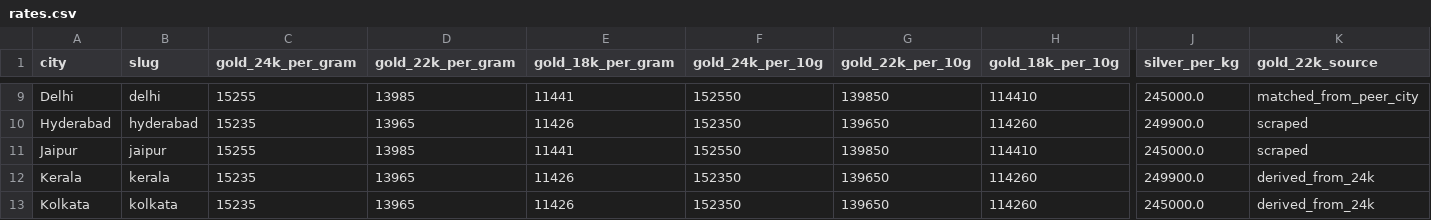
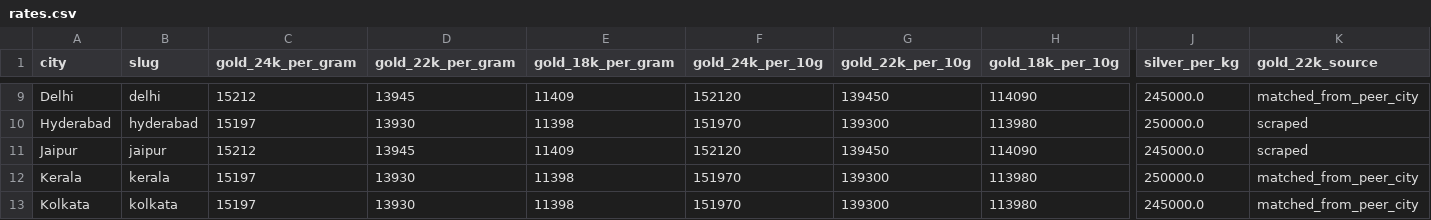
Before and after one commit to karteek15/gold-silver-rates, a CSV file: rates.csv, drawn as a sheet; only a part is shown, gaps mark what is left out; the diff covers the shown part only; the diff names each change by its address in the sheet, - before the commit and + after, or states it on an @@ line.

```diff
--- a/rates.csv
+++ b/rates.csv
-C9 (gold_24k_per_gram): 15255
+C9 (gold_24k_per_gram): 15212
-D9 (gold_22k_per_gram): 13985
+D9 (gold_22k_per_gram): 13945
-E9 (gold_18k_per_gram): 11441
+E9 (gold_18k_per_gram): 11409
-F9 (gold_24k_per_10g): 152550
+F9 (gold_24k_per_10g): 152120
-G9 (gold_22k_per_10g): 139850
+G9 (gold_22k_per_10g): 139450
-H9 (gold_18k_per_10g): 114410
+H9 (gold_18k_per_10g): 114090
-C10 (gold_24k_per_gram): 15235
+C10 (gold_24k_per_gram): 15197
-D10 (gold_22k_per_gram): 13965
+D10 (gold_22k_per_gram): 13930
-E10 (gold_18k_per_gram): 11426
+E10 (gold_18k_per_gram): 11398
-F10 (gold_24k_per_10g): 152350
+F10 (gold_24k_per_10g): 151970
-G10 (gold_22k_per_10g): 139650
+G10 (gold_22k_per_10g): 139300
-H10 (gold_18k_per_10g): 114260
+H10 (gold_18k_per_10g): 113980
-J10 (silver_per_kg): 249900.0
+J10 (silver_per_kg): 250000.0
-C11 (gold_24k_per_gram): 15255
+C11 (gold_24k_per_gram): 15212
-D11 (gold_22k_per_gram): 13985
+D11 (gold_22k_per_gram): 13945
-E11 (gold_18k_per_gram): 11441
+E11 (gold_18k_per_gram): 11409
-F11 (gold_24k_per_10g): 152550
+F11 (gold_24k_per_10g): 152120
-G11 (gold_22k_per_10g): 139850
+G11 (gold_22k_per_10g): 139450
-H11 (gold_18k_per_10g): 114410
+H11 (gold_18k_per_10g): 114090
-C12:C13 (gold_24k_per_gram): 15235
+C12:C13 (gold_24k_per_gram): 15197
-D12:D13 (gold_22k_per_gram): 13965
+D12:D13 (gold_22k_per_gram): 13930
-E12:E13 (gold_18k_per_gram): 11426
+E12:E13 (gold_18k_per_gram): 11398
-F12:F13 (gold_24k_per_10g): 152350
+F12:F13 (gold_24k_per_10g): 151970
-G12:G13 (gold_22k_per_10g): 139650
+G12:G13 (gold_22k_per_10g): 139300
-H12:H13 (gold_18k_per_10g): 114260
+H12:H13 (gold_18k_per_10g): 113980
-J12 (silver_per_kg): 249900.0
+J12 (silver_per_kg): 250000.0
-K12:K13 (gold_22k_source): derived_from_24k
+K12:K13 (gold_22k_source): matched_from_peer_city
```
Also changed, not shown: 155 edited cells elsewhere in this file, 1 other file.
